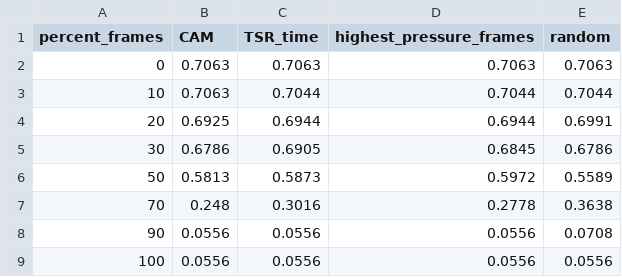
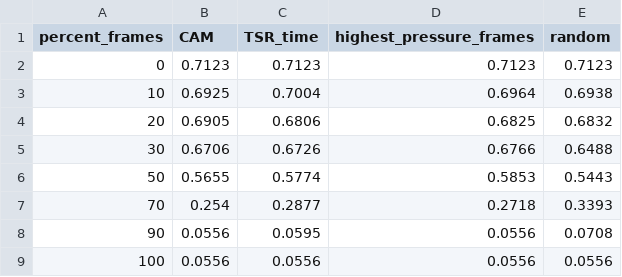
Before and after one commit to BHAGI-99/CS5998-Capstone-Project-P.B.W.Nanayakkara-268472T, a CSV file: results/figures/xai_temporal_faithfulness_zero.csv, drawn as a sheet.

```diff
--- a/results/figures/xai_temporal_faithfulness_zero.csv
+++ b/results/figures/xai_temporal_faithfulness_zero.csv
@@ -1,9 +1,9 @@
 percent_frames,CAM,TSR_time,highest_pressure_frames,random
-0,0.7063,0.7063,0.7063,0.7063
-10,0.7063,0.7044,0.7044,0.7044
-20,0.6925,0.6944,0.6944,0.6991
-30,0.6786,0.6905,0.6845,0.6786
-50,0.5813,0.5873,0.5972,0.5589
-70,0.248,0.3016,0.2778,0.3638
-90,0.0556,0.0556,0.0556,0.0708
+0,0.7123,0.7123,0.7123,0.7123
+10,0.6925,0.7004,0.6964,0.6938
+20,0.6905,0.6806,0.6825,0.6832
+30,0.6706,0.6726,0.6766,0.6488
+50,0.5655,0.5774,0.5853,0.5443
+70,0.254,0.2877,0.2718,0.3393
+90,0.0556,0.0595,0.0556,0.0708
 100,0.0556,0.0556,0.0556,0.0556
```
Also changed, not shown: results/figures/time_ablation.csv, results/figures/xai_faithfulness_deletion.csv, 10 other files.
